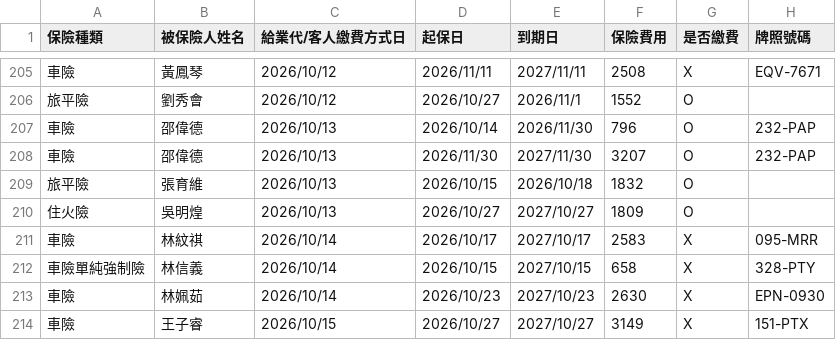
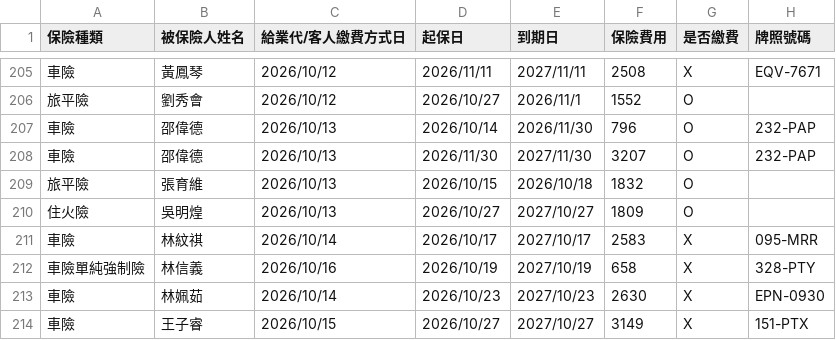
Before and after one commit to ShiauHa-insurance-management-system/insurance_app, a CSV file: prog_db.csv, drawn as a sheet; only a part is shown, gaps mark what is left out; the diff names each change by its address in the sheet, - before the commit and + after, or states it on an @@ line.

Commit message:
Add files via upload

```diff
--- a/prog_db.csv
+++ b/prog_db.csv
-C212 (給業代/客人繳費方式日): 2026/10/14
+C212 (給業代/客人繳費方式日): 2026/10/16
-D212 (起保日): 2026/10/15
+D212 (起保日): 2026/10/19
-E212 (到期日): 2027/10/15
+E212 (到期日): 2027/10/19
```
